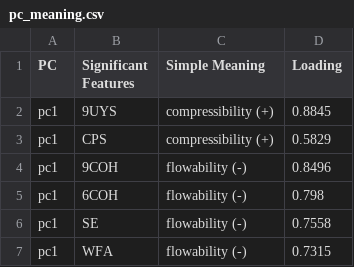
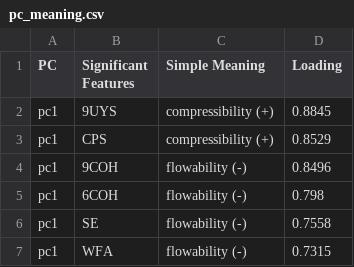
Before and after one commit to patbaek88/MCS, a CSV file: pc_meaning.csv, drawn as a sheet; only a part is shown.

Commit message:
Update pc_meaning.csv

```diff
--- a/pc_meaning.csv
+++ b/pc_meaning.csv
@@ -2,3 +2,3 @@
 pc1,9UYS,compressibility (+),0.8845
-pc1,CPS,compressibility (+),0.5829
+pc1,CPS,compressibility (+),0.8529
 pc1,9COH,flowability (-),0.8496
```
